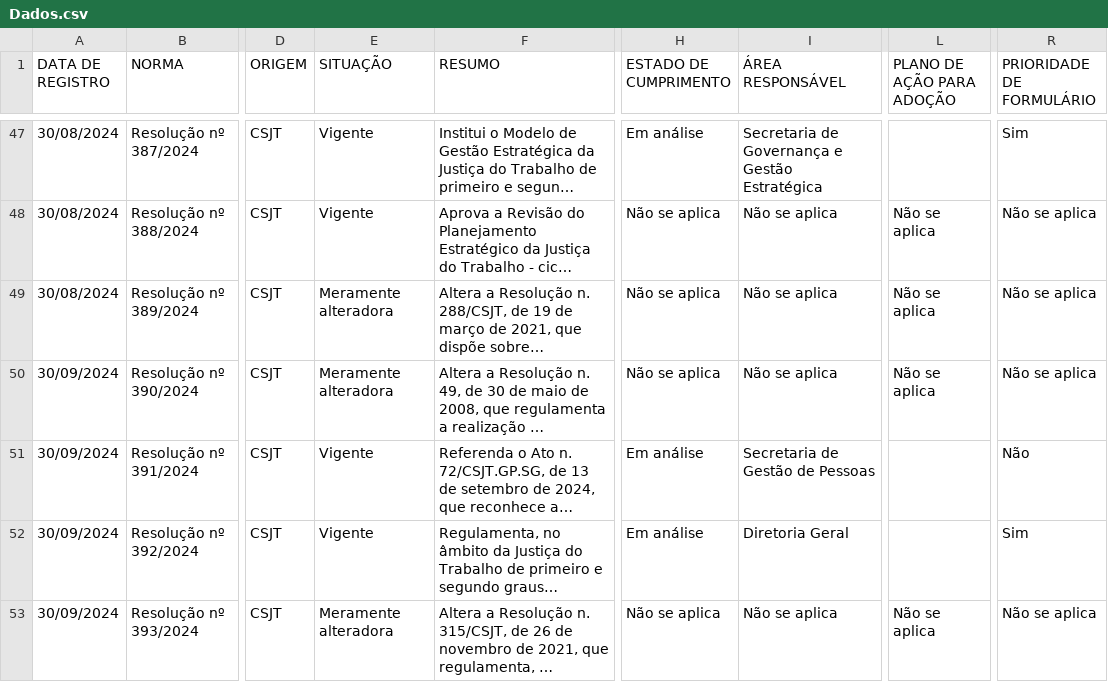
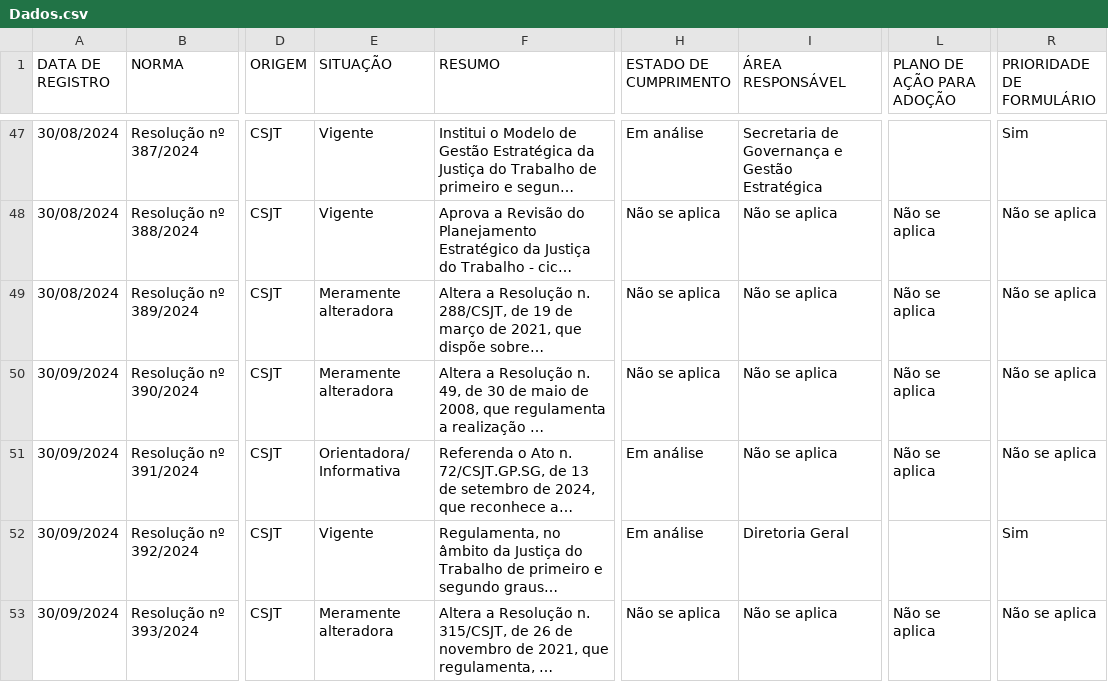
Before and after one commit to enioacl/conformidade, a CSV file: Dados.csv, drawn as a sheet; only a part is shown, gaps mark what is left out; long unchanged cells end in …; the diff covers the shown part only; the diff names each change by its address in the sheet, - before the commit and + after, or states it on an @@ line.

Commit message:
Atualizando Dados.csv

```diff
--- a/Dados.csv
+++ b/Dados.csv
-E51 (SITUAÇÃO): Vigente
+E51 (SITUAÇÃO): Orientadora/ Informativa
-I51 (ÁREA RESPONSÁVEL): Secretaria de Gestão de Pessoas
+I51 (ÁREA RESPONSÁVEL): Não se aplica
-L51 (PLANO DE AÇÃO PARA ADOÇÃO): (empty)
+L51 (PLANO DE AÇÃO PARA ADOÇÃO): Não se aplica
-R51 (PRIORIDADE DE FORMULÁRIO): Não
+R51 (PRIORIDADE DE FORMULÁRIO): Não se aplica
```
Also changed, not shown: 6 edited cells elsewhere in this file.
